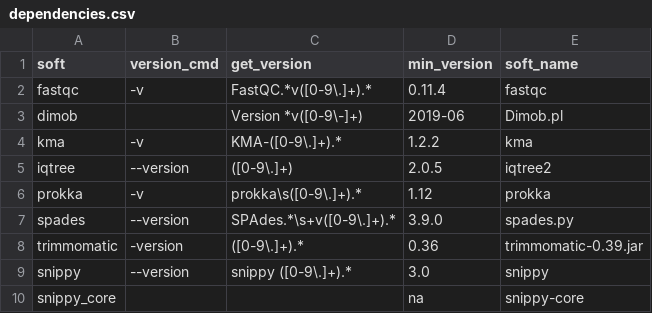
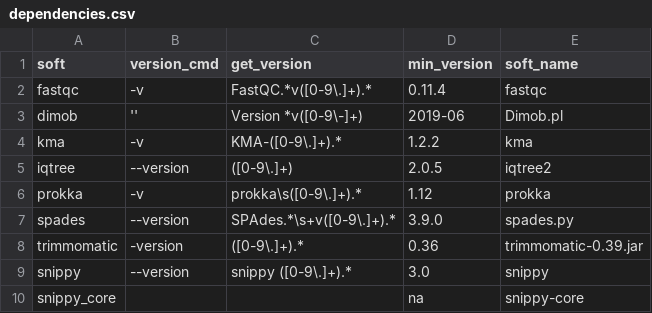
Before and after one commit to HCGB-IGTP/BacterialTyper, a CSV file: BacterialTyper/config/software/dependencies.csv, drawn as a sheet; only a part is shown.

Commit message:
dimob configuration

```diff
--- a/BacterialTyper/config/software/dependencies.csv
+++ b/BacterialTyper/config/software/dependencies.csv
@@ -2,3 +2,3 @@ soft,version_cmd,get_version,min_version,soft_name
 fastqc,-v,FastQC.*v([0-9\.]+).*,0.11.4,fastqc
-dimob,,Version *v([0-9\-]+),2019-06,Dimob.pl
+dimob,'',Version *v([0-9\-]+),2019-06,Dimob.pl
 kma,-v,KMA-([0-9\.]+).*,1.2.2,kma
```
Also changed, not shown: 1 other file.
